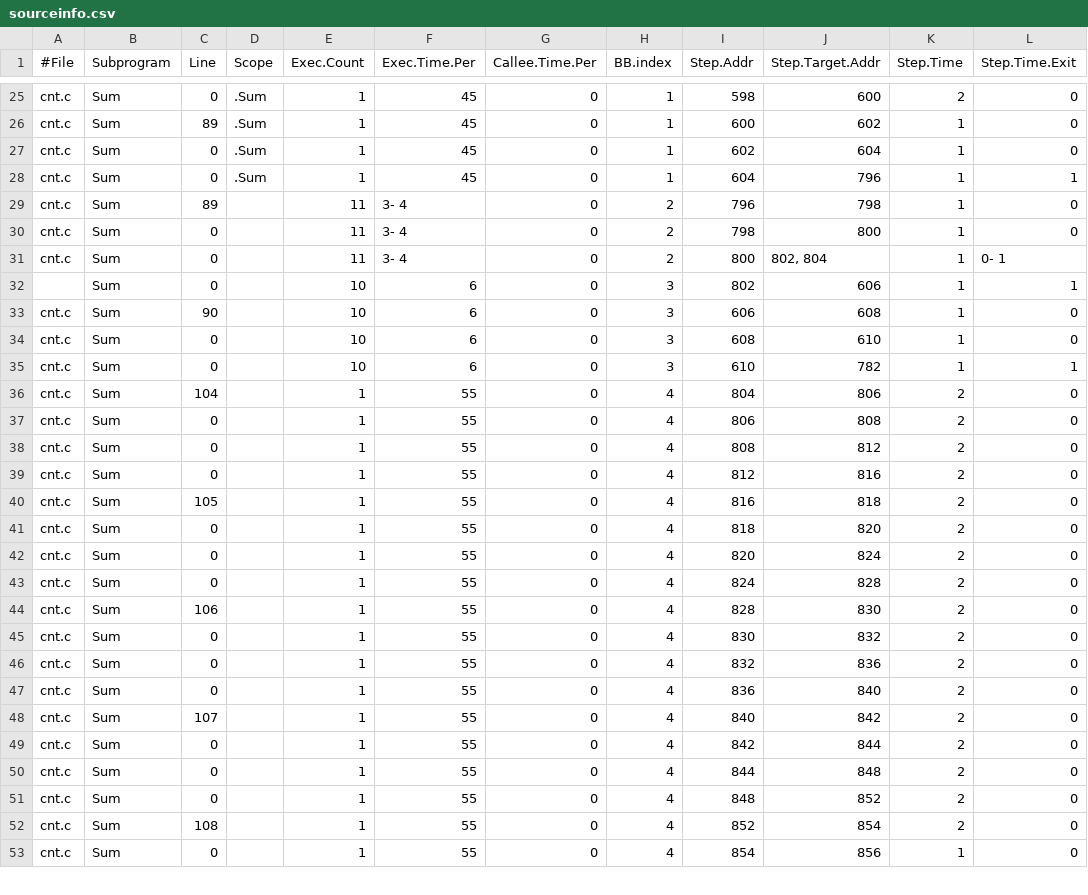
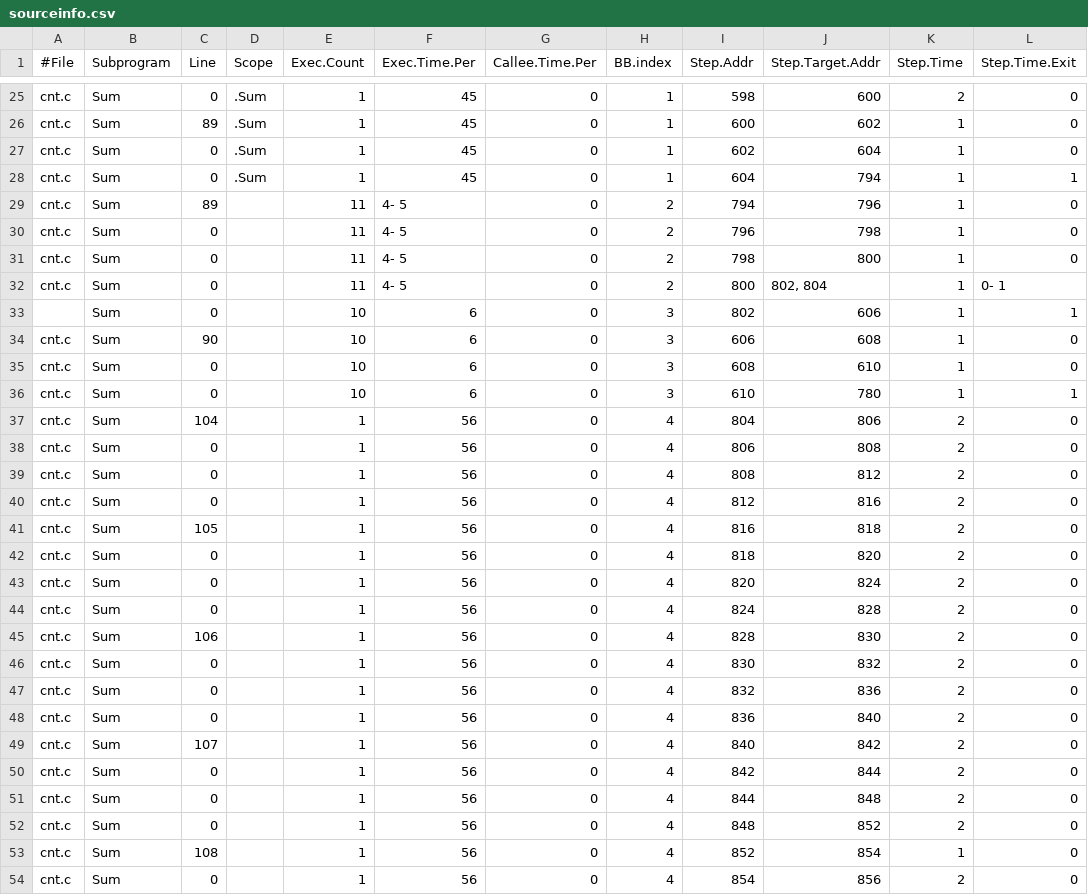
Before and after one commit to TRDDC-TUM/wcet-benchmarks, a CSV file: benchmarks/cnt/sourceinfo.csv, drawn as a sheet; only a part is shown, gaps mark what is left out; the diff covers the shown part only.

```diff
--- a/benchmarks/cnt/sourceinfo.csv
+++ b/benchmarks/cnt/sourceinfo.csv
@@ -27,6 +27,7 @@ cnt.c; Sum;  89; .Sum;  1; 45; 0; 1; 600; 602; 1; 0
 cnt.c; Sum;  0; .Sum;  1; 45; 0; 1; 602; 604; 1; 0
-cnt.c; Sum;  0; .Sum;  1; 45; 0; 1; 604; 796; 1; 1
-cnt.c; Sum;  89; ;  11; 3- 4; 0; 2; 796; 798; 1; 0
-cnt.c; Sum;  0; ;  11; 3- 4; 0; 2; 798; 800; 1; 0
-cnt.c; Sum;  0; ;  11; 3- 4; 0; 2; 800; 802, 804; 1; 0- 1
+cnt.c; Sum;  0; .Sum;  1; 45; 0; 1; 604; 794; 1; 1
+cnt.c; Sum;  89; ;  11; 4- 5; 0; 2; 794; 796; 1; 0
+cnt.c; Sum;  0; ;  11; 4- 5; 0; 2; 796; 798; 1; 0
+cnt.c; Sum;  0; ;  11; 4- 5; 0; 2; 798; 800; 1; 0
+cnt.c; Sum;  0; ;  11; 4- 5; 0; 2; 800; 802, 804; 1; 0- 1
 ; Sum;  0; ;  10; 6; 0; 3; 802; 606; 1; 1
@@ -34,20 +35,20 @@ cnt.c; Sum;  90; ;  10; 6; 0; 3; 606; 608; 1; 0
 cnt.c; Sum;  0; ;  10; 6; 0; 3; 608; 610; 1; 0
-cnt.c; Sum;  0; ;  10; 6; 0; 3; 610; 782; 1; 1
-cnt.c; Sum;  104; ;  1; 55; 0; 4; 804; 806; 2; 0
-cnt.c; Sum;  0; ;  1; 55; 0; 4; 806; 808; 2; 0
-cnt.c; Sum;  0; ;  1; 55; 0; 4; 808; 812; 2; 0
-cnt.c; Sum;  0; ;  1; 55; 0; 4; 812; 816; 2; 0
-cnt.c; Sum;  105; ;  1; 55; 0; 4; 816; 818; 2; 0
-cnt.c; Sum;  0; ;  1; 55; 0; 4; 818; 820; 2; 0
-cnt.c; Sum;  0; ;  1; 55; 0; 4; 820; 824; 2; 0
-cnt.c; Sum;  0; ;  1; 55; 0; 4; 824; 828; 2; 0
-cnt.c; Sum;  106; ;  1; 55; 0; 4; 828; 830; 2; 0
-cnt.c; Sum;  0; ;  1; 55; 0; 4; 830; 832; 2; 0
-cnt.c; Sum;  0; ;  1; 55; 0; 4; 832; 836; 2; 0
-cnt.c; Sum;  0; ;  1; 55; 0; 4; 836; 840; 2; 0
-cnt.c; Sum;  107; ;  1; 55; 0; 4; 840; 842; 2; 0
-cnt.c; Sum;  0; ;  1; 55; 0; 4; 842; 844; 2; 0
-cnt.c; Sum;  0; ;  1; 55; 0; 4; 844; 848; 2; 0
-cnt.c; Sum;  0; ;  1; 55; 0; 4; 848; 852; 2; 0
-cnt.c; Sum;  108; ;  1; 55; 0; 4; 852; 854; 2; 0
-cnt.c; Sum;  0; ;  1; 55; 0; 4; 854; 856; 1; 0
+cnt.c; Sum;  0; ;  10; 6; 0; 3; 610; 780; 1; 1
+cnt.c; Sum;  104; ;  1; 56; 0; 4; 804; 806; 2; 0
+cnt.c; Sum;  0; ;  1; 56; 0; 4; 806; 808; 2; 0
+cnt.c; Sum;  0; ;  1; 56; 0; 4; 808; 812; 2; 0
+cnt.c; Sum;  0; ;  1; 56; 0; 4; 812; 816; 2; 0
+cnt.c; Sum;  105; ;  1; 56; 0; 4; 816; 818; 2; 0
+cnt.c; Sum;  0; ;  1; 56; 0; 4; 818; 820; 2; 0
+cnt.c; Sum;  0; ;  1; 56; 0; 4; 820; 824; 2; 0
+cnt.c; Sum;  0; ;  1; 56; 0; 4; 824; 828; 2; 0
+cnt.c; Sum;  106; ;  1; 56; 0; 4; 828; 830; 2; 0
+cnt.c; Sum;  0; ;  1; 56; 0; 4; 830; 832; 2; 0
+cnt.c; Sum;  0; ;  1; 56; 0; 4; 832; 836; 2; 0
+cnt.c; Sum;  0; ;  1; 56; 0; 4; 836; 840; 2; 0
+cnt.c; Sum;  107; ;  1; 56; 0; 4; 840; 842; 2; 0
+cnt.c; Sum;  0; ;  1; 56; 0; 4; 842; 844; 2; 0
+cnt.c; Sum;  0; ;  1; 56; 0; 4; 844; 848; 2; 0
+cnt.c; Sum;  0; ;  1; 56; 0; 4; 848; 852; 2; 0
+cnt.c; Sum;  108; ;  1; 56; 0; 4; 852; 854; 1; 0
+cnt.c; Sum;  0; ;  1; 56; 0; 4; 854; 856; 2; 0
```
Also changed, not shown: 2 added rows, 2 removed rows and 31 edited cells elsewhere in this file, benchmarks/cnt/timing_opcode.csv, benchmarks/crc/sourceinfo.csv, 39 other files.
